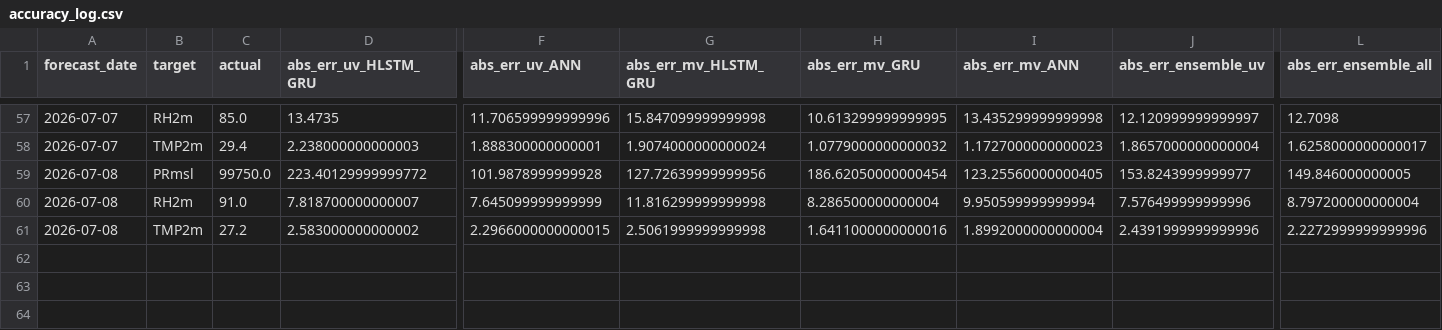
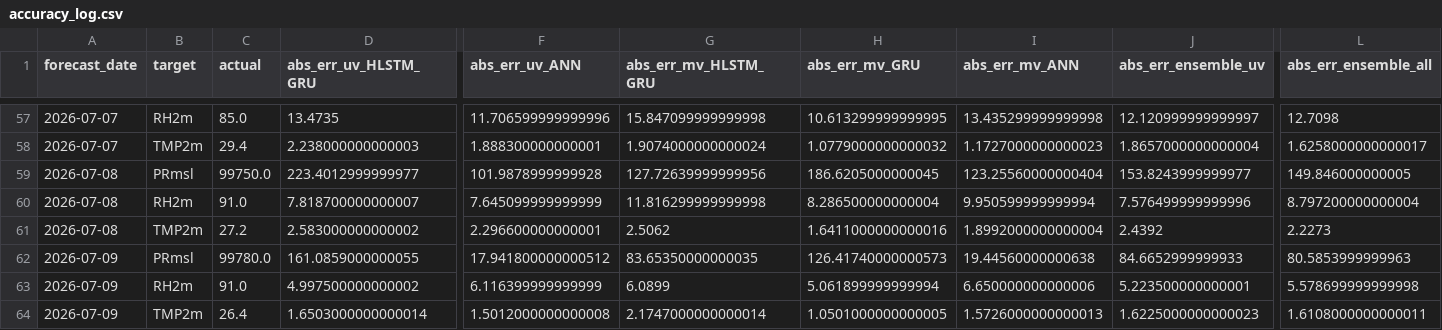
Before and after one commit to cdacaviral-source/cdacaviral-source-multicity-forecast-data-classical-om, a CSV file: data/om/Delhi/logs/accuracy_log.csv, drawn as a sheet; only a part is shown, gaps mark what is left out; rows hold the shown columns only; the diff names each change by its address in the sheet, - before the commit and + after, or states it on an @@ line.

Commit message:
[Delhi] accuracy_log.csv 2026-07-10

```diff
--- a/data/om/Delhi/logs/accuracy_log.csv
+++ b/data/om/Delhi/logs/accuracy_log.csv
-D59 (abs_err_uv_HLSTM_GRU): 223.40129999999772
+D59 (abs_err_uv_HLSTM_GRU): 223.4012999999977
-H59 (abs_err_mv_GRU): 186.62050000000454
+H59 (abs_err_mv_GRU): 186.6205000000045
-I59 (abs_err_mv_ANN): 123.25560000000405
+I59 (abs_err_mv_ANN): 123.25560000000404
-F61 (abs_err_uv_ANN): 2.2966000000000015
+F61 (abs_err_uv_ANN): 2.296600000000001
-G61 (abs_err_mv_HLSTM_GRU): 2.5061999999999998
+G61 (abs_err_mv_HLSTM_GRU): 2.5062
-J61 (abs_err_ensemble_uv): 2.4391999999999996
+J61 (abs_err_ensemble_uv): 2.4392
-L61 (abs_err_ensemble_all): 2.2272999999999996
+L61 (abs_err_ensemble_all): 2.2273
+row 62: 2026-07-09 | PRmsl | 99780.0 | 161.0859000000055 | 17.941800000000512 | 83.65350000000035 | 126.41740000000573 | 19.44560000000638 | 84.6652999999933 | 80.5853999999963
+row 63: 2026-07-09 | RH2m | 91.0 | 4.997500000000002 | 6.116399999999999 | 6.0899 | 5.061899999999994 | 6.650000000000006 | 5.223500000000001 | 5.578699999999998
+row 64: 2026-07-09 | TMP2m | 26.4 | 1.6503000000000014 | 1.5012000000000008 | 2.1747000000000014 | 1.0501000000000005 | 1.5726000000000013 | 1.6225000000000023 | 1.6108000000000011
```
